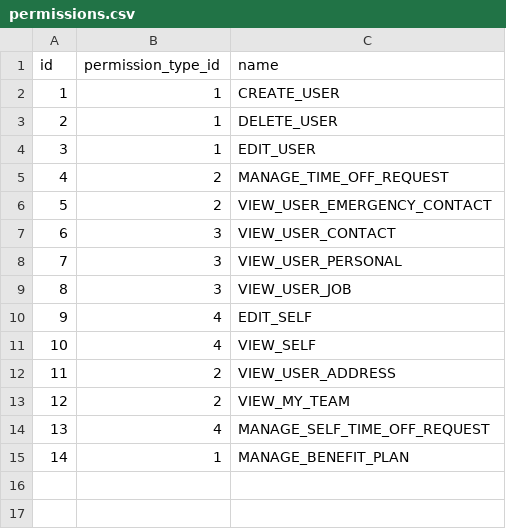
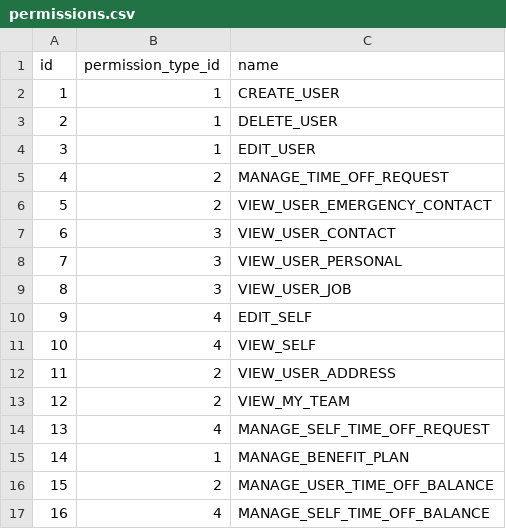
Before and after one commit to shuangyu-eb/shamu-hrs-company-service-test-autoscale, a CSV file: src/main/resources/db/changelog/data/permissions.csv, drawn as a sheet.

Commit message:
127: balance dashboard on employees (#160)
* 127: balance dashboard on employees
* 127: format code
* 127: split time off permission into user and self permission

```diff
--- a/src/main/resources/db/changelog/data/permissions.csv
+++ b/src/main/resources/db/changelog/data/permissions.csv
@@ -15 +15,3 @@ id,permission_type_id,name
 14,1,MANAGE_BENEFIT_PLAN
+15,2,MANAGE_USER_TIME_OFF_BALANCE
+16,4,MANAGE_SELF_TIME_OFF_BALANCE
```
Also changed, not shown: 9 other files.
